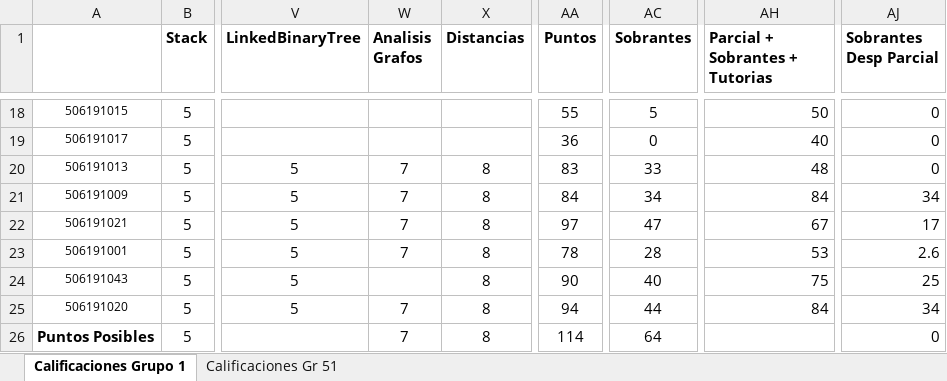
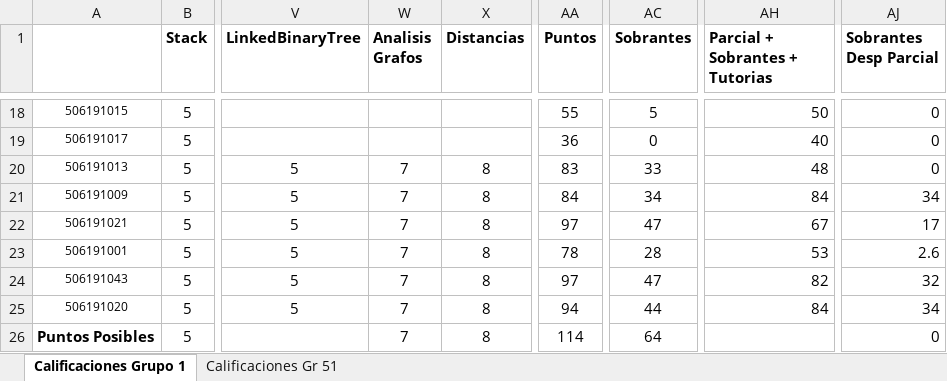
Before and after one commit to arleserp/dataStructures, an Excel workbook: notasED/CalificacionesCod25demayo.xlsx, sheet Calificaciones Grupo 1, drawn as a sheet; only a part is shown, gaps mark what is left out; values as stored, in another font and other column widths than the file's, no borders; the diff names each change by its address in the sheet, - before the commit and + after, or states it on an @@ line.

Commit message:
Calificaciones a 25 de mayo de 2020.

```diff
--- a/notasED/CalificacionesCod25demayo.xlsx (sheet Calificaciones Grupo 1)
+++ b/notasED/CalificacionesCod25demayo.xlsx (sheet Calificaciones Grupo 1)
-W24 (Analisis Grafos): (empty)
+W24 (Analisis Grafos): 7
-AA24 (Puntos): 90
+AA24 (Puntos): 97
-AC24 (Sobrantes): 40
+AC24 (Sobrantes): 47
-AH24 (Parcial + Sobrantes + Tutorias): 75
+AH24 (Parcial + Sobrantes + Tutorias): 82
-AJ24 (Sobrantes Desp Parcial): 25
+AJ24 (Sobrantes Desp Parcial): 32
```
